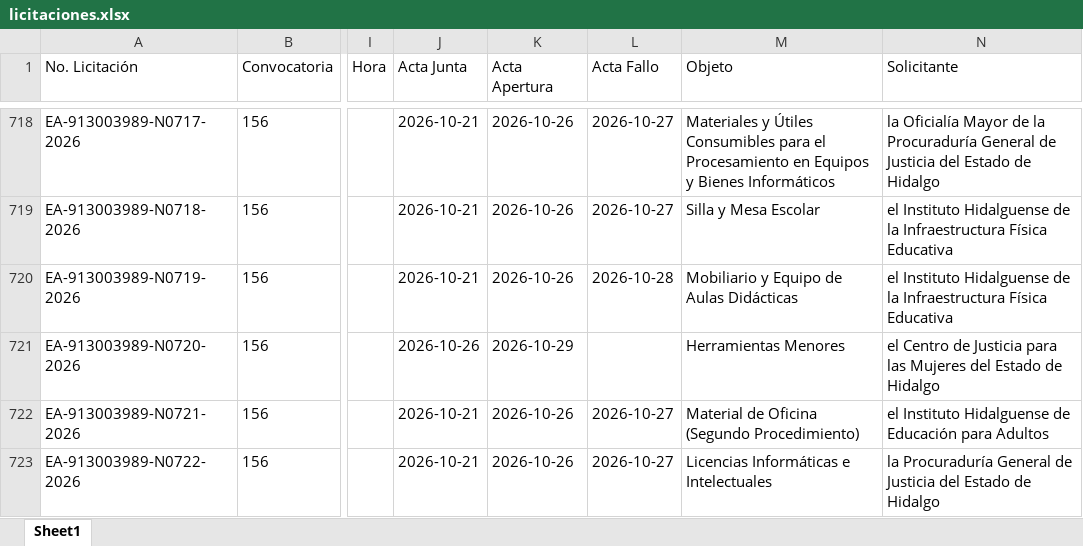
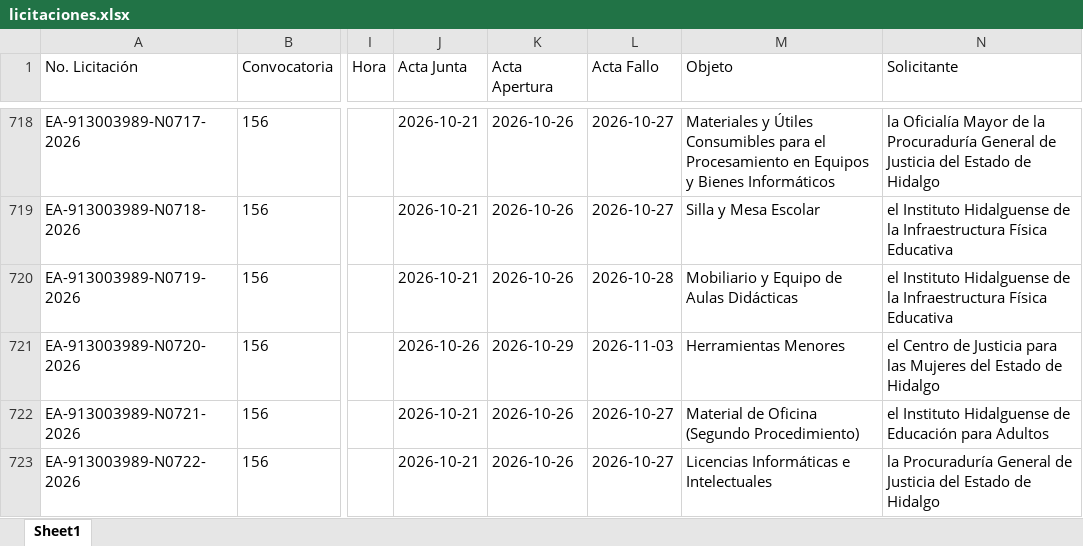
Before and after one commit to aleexroldaansftw/monitorlicitaciones, an Excel workbook: data/licitaciones.xlsx, sheet Sheet1, drawn as a sheet; only a part is shown, gaps mark what is left out; values as stored, in another font and other column widths than the file's, no borders; the diff covers the shown part only; the diff names each change by its address in the sheet, - before the commit and + after, or states it on an @@ line.

```diff
--- a/data/licitaciones.xlsx (sheet Sheet1)
+++ b/data/licitaciones.xlsx (sheet Sheet1)
-L721 (Acta Fallo): (empty)
+L721 (Acta Fallo): 2026-11-03
```
Also changed, not shown: 22 edited cells elsewhere in this sheet, 2 other files.
